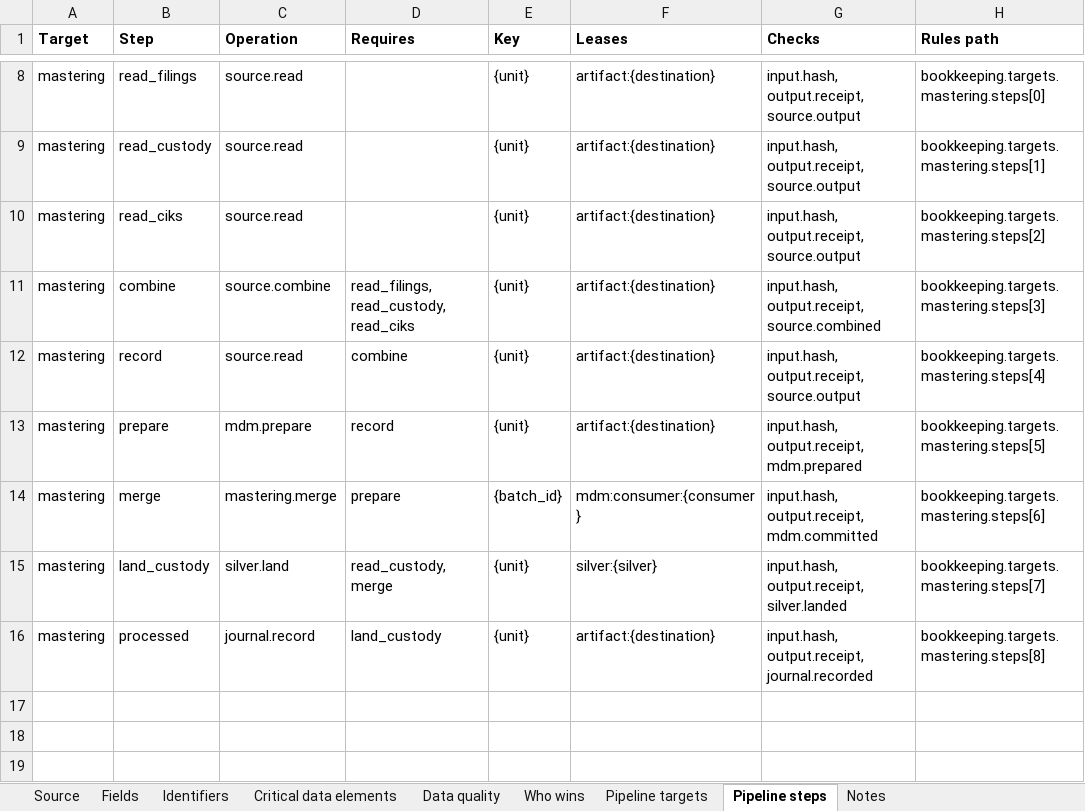
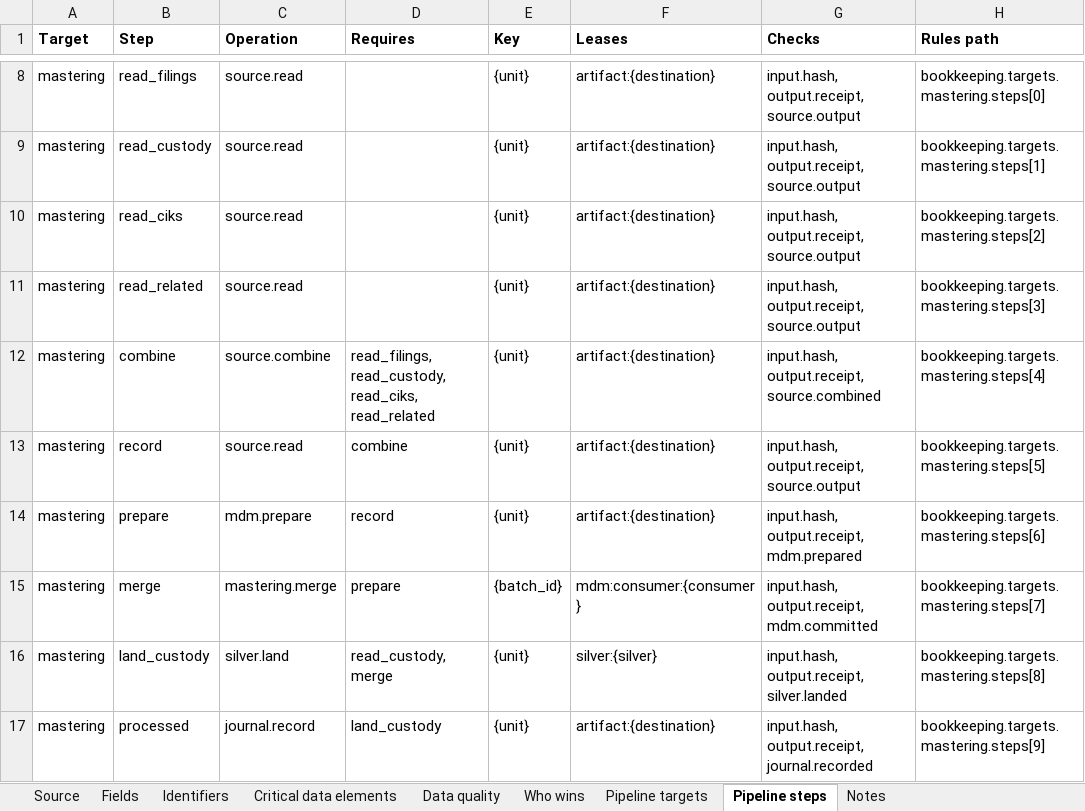
Before and after one commit to paulananth/edgartools-platform, an Excel workbook: rules/sources/iapd.adv/MAPPING.xlsx, sheet Pipeline steps, drawn as a sheet; only a part is shown, gaps mark what is left out; values as stored, in another font and other column widths than the file's, no borders; addresses are those after the commit; the diff names each change by its address in the sheet, - before the commit and + after, or states it on an @@ line.

```diff
--- a/rules/sources/iapd.adv/MAPPING.xlsx (sheet Pipeline steps)
+++ b/rules/sources/iapd.adv/MAPPING.xlsx (sheet Pipeline steps)
+row 11: mastering | read_related | source.read |  | {unit} | artifact:{destination} | input.hash, output.receipt, source.output | bookkeeping.targets.mastering.steps[3]
-D12 (Requires): read_filings, read_custody, read_ciks
+D12 (Requires): read_filings, read_custody, read_ciks, read_related
-H12 (Rules path): bookkeeping.targets.mastering.steps[3]
+H12 (Rules path): bookkeeping.targets.mastering.steps[4]
-H13 (Rules path): bookkeeping.targets.mastering.steps[4]
+H13 (Rules path): bookkeeping.targets.mastering.steps[5]
-H14 (Rules path): bookkeeping.targets.mastering.steps[5]
+H14 (Rules path): bookkeeping.targets.mastering.steps[6]
-H15 (Rules path): bookkeeping.targets.mastering.steps[6]
+H15 (Rules path): bookkeeping.targets.mastering.steps[7]
-H16 (Rules path): bookkeeping.targets.mastering.steps[7]
+H16 (Rules path): bookkeeping.targets.mastering.steps[8]
-H17 (Rules path): bookkeeping.targets.mastering.steps[8]
+H17 (Rules path): bookkeeping.targets.mastering.steps[9]
```
Also changed, not shown: sheet Fields, rules/merge/relationships.xlsx, 16 other files.
